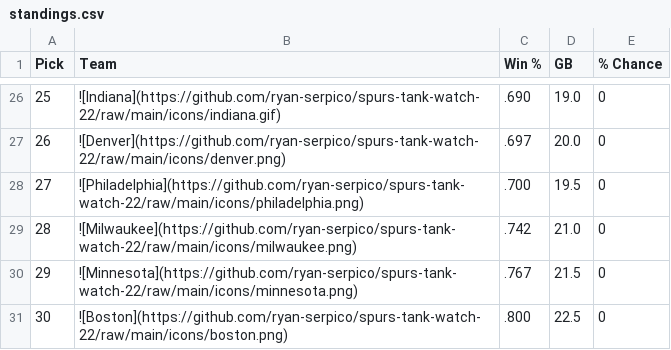
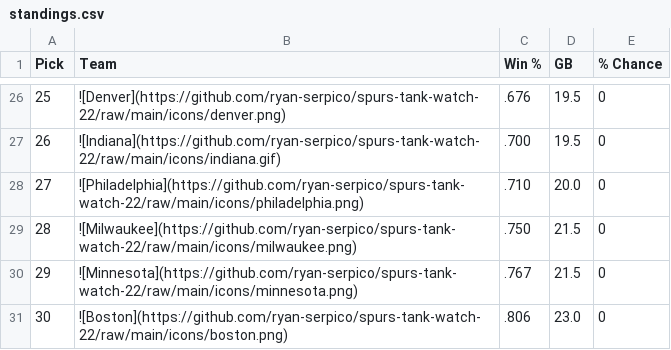
Before and after one commit to ryan-serpico/spurs-tank-watch-22, a CSV file: output/standings.csv, drawn as a sheet; only a part is shown, gaps mark what is left out; the diff covers the shown part only.

```diff
--- a/output/standings.csv
+++ b/output/standings.csv
@@ -26,6 +26,6 @@ Pick,Team,Win %,GB,% Chance
-25,![Indiana](https://github.com/ryan-serpico/spurs-tank-watch-22/raw/main/icons/indiana.gif),.690,19.0,0
-26,![Denver](https://github.com/ryan-serpico/spurs-tank-watch-22/raw/main/icons/denver.png),.697,20.0,0
-27,![Philadelphia](https://github.com/ryan-serpico/spurs-tank-watch-22/raw/main/icons/philadelphia.png),.700,19.5,0
-28,![Milwaukee](https://github.com/ryan-serpico/spurs-tank-watch-22/raw/main/icons/milwaukee.png),.742,21.0,0
+25,![Denver](https://github.com/ryan-serpico/spurs-tank-watch-22/raw/main/icons/denver.png),.676,19.5,0
+26,![Indiana](https://github.com/ryan-serpico/spurs-tank-watch-22/raw/main/icons/indiana.gif),.700,19.5,0
+27,![Philadelphia](https://github.com/ryan-serpico/spurs-tank-watch-22/raw/main/icons/philadelphia.png),.710,20.0,0
+28,![Milwaukee](https://github.com/ryan-serpico/spurs-tank-watch-22/raw/main/icons/milwaukee.png),.750,21.5,0
 29,![Minnesota](https://github.com/ryan-serpico/spurs-tank-watch-22/raw/main/icons/minnesota.png),.767,21.5,0
-30,![Boston](https://github.com/ryan-serpico/spurs-tank-watch-22/raw/main/icons/boston.png),.800,22.5,0
+30,![Boston](https://github.com/ryan-serpico/spurs-tank-watch-22/raw/main/icons/boston.png),.806,23.0,0
```
Also changed, not shown: 4 added rows, 4 removed rows and 27 edited cells elsewhere in this file, 3 other files.
